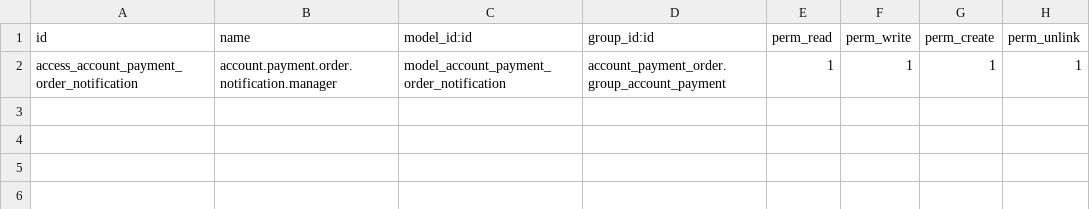
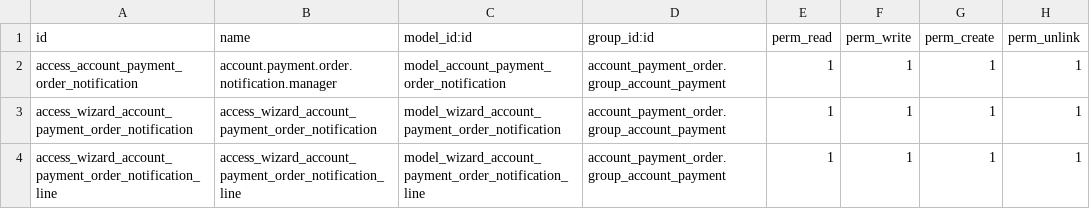
Before and after one commit to Tecnativa/bank-payment, a CSV file: account_payment_order_notification/security/ir.model.access.csv, drawn as a sheet.

Commit message:
[MIG] account_payment_order_notification: Migration to 14.0
TT40457

```diff
--- a/account_payment_order_notification/security/ir.model.access.csv
+++ b/account_payment_order_notification/security/ir.model.access.csv
@@ -2 +2,3 @@ id,name,model_id:id,group_id:id,perm_read,perm_write,perm_create,perm_unlink
 access_account_payment_order_notification,account.payment.order.notification.manager,model_account_payment_order_notification,account_payment_order.group_account_payment,1,1,1,1
+access_wizard_account_payment_order_notification,access_wizard_account_payment_order_notification,model_wizard_account_payment_order_notification,account_payment_order.group_account_payment,1,1,1,1
+access_wizard_account_payment_order_notification_line,access_wizard_account_payment_order_notification_line,model_wizard_account_payment_order_notification_line,account_payment_order.group_account_payment,1,1,1,1
```
Also changed, not shown: 10 other files.
